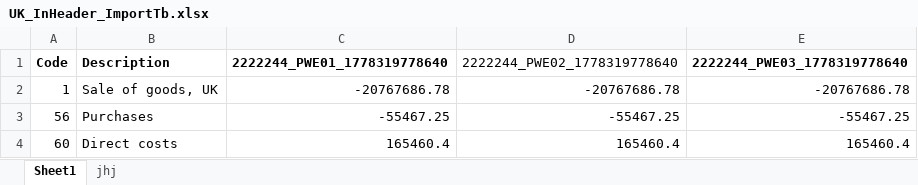
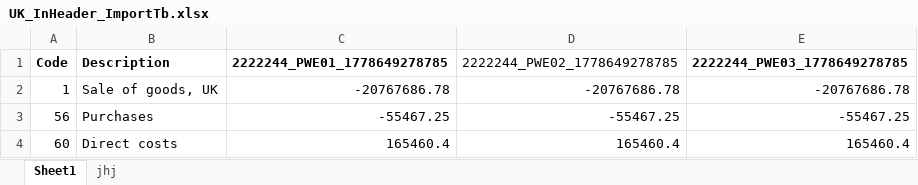
Before and after one commit to Akshayvadde10/OCT_Playwright, an Excel workbook: Test Data/Regression/4689052/UK_InHeader_ImportTb.xlsx, sheet Sheet1, drawn as a sheet; only a part is shown; values as stored, in another font and other column widths than the file's, no borders; the diff names each change by its address in the sheet, - before the commit and + after, or states it on an @@ line.

Commit message:
Copying the same script and want to verify in jenkins how much time it will take to execute 5 test

```diff
--- a/Test Data/Regression/4689052/UK_InHeader_ImportTb.xlsx (sheet Sheet1)
+++ b/Test Data/Regression/4689052/UK_InHeader_ImportTb.xlsx (sheet Sheet1)
-C1: 2222244_PWE01_1778319778640
+C1: 2222244_PWE01_1778649278785
-D1: 2222244_PWE02_1778319778640
+D1: 2222244_PWE02_1778649278785
-E1: 2222244_PWE03_1778319778640
+E1: 2222244_PWE03_1778649278785
```
Also changed, not shown: Test Data/Regression/4689052/UK_InHeader_ImportTb02.xlsx, 26 other files.
